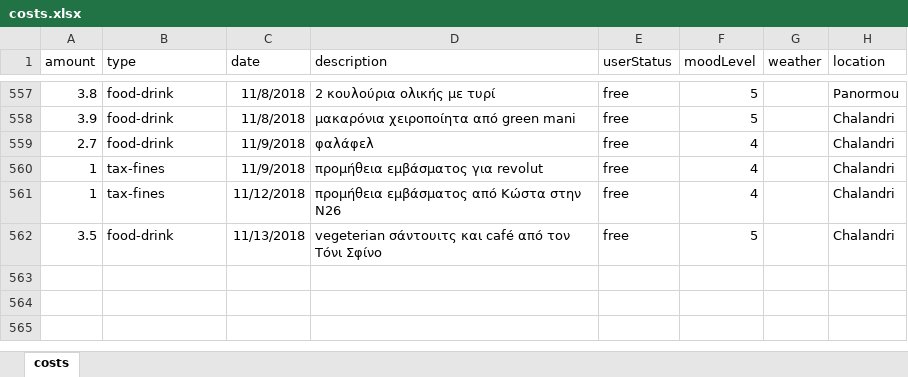
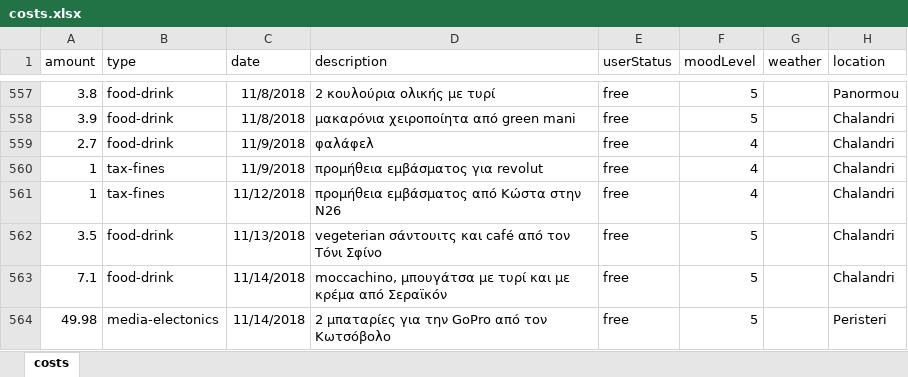
Before and after one commit to Stamanos/Financial-Organization, an Excel workbook: DataBase/costs.xlsx, sheet costs, drawn as a sheet; only a part is shown, gaps mark what is left out; values as stored, in another font and other column widths than the file's, no borders; table styles not drawn; the diff names each change by its address in the sheet, - before the commit and + after, or states it on an @@ line.

Commit message:
add todays costs

```diff
--- a/DataBase/costs.xlsx (sheet costs)
+++ b/DataBase/costs.xlsx (sheet costs)
+row 563: 7.1 | food-drink | 11/14/2018 | moccachino, μπουγάτσα με τυρί και με κρέμα από Σεραϊκόν | free | 5 |  | Chalandri
+row 564: 49.98 | media-electonics | 11/14/2018 | 2 μπαταρίες για την GoPro από τον Κωτσόβολο | free | 5 |  | Peristeri
```
